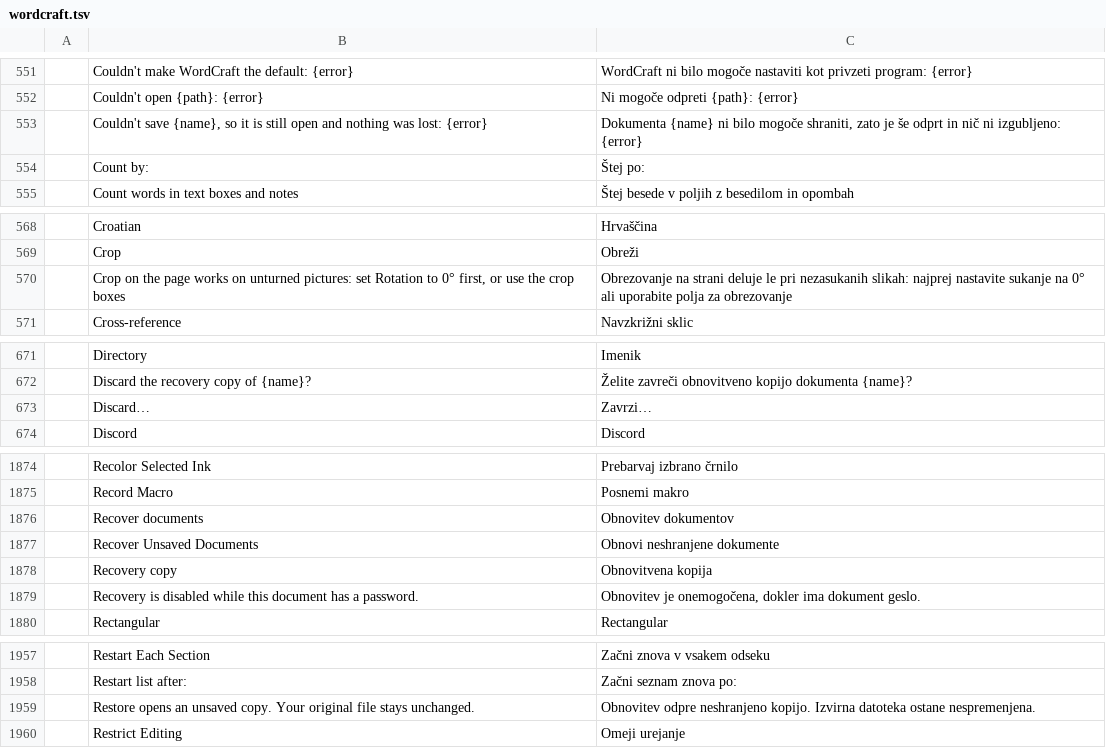
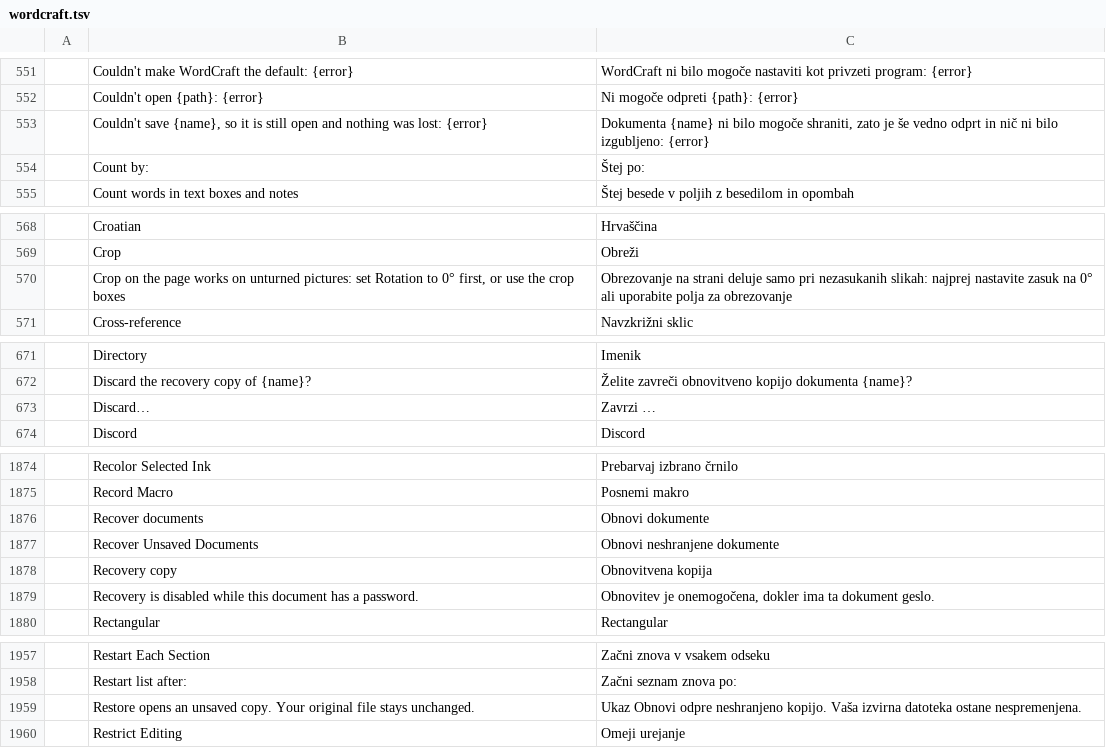
Before and after one commit to BBQ-MAN/craft-i18n, a TSV file: locales/sl/wordcraft.tsv, drawn as a sheet; only a part is shown, gaps mark what is left out; the diff covers the shown part only.

```diff
--- a/locales/sl/wordcraft.tsv
+++ b/locales/sl/wordcraft.tsv
@@ -552,3 +552,3 @@
 	Couldn't open {path}: {error}	Ni mogoče odpreti {path}: {error}
-	Couldn't save {name}, so it is still open and nothing was lost: {error}	Dokumenta {name} ni bilo mogoče shraniti, zato je še odprt in nič ni izgubljeno: {error}
+	Couldn't save {name}, so it is still open and nothing was lost: {error}	Dokumenta {name} ni bilo mogoče shraniti, zato je še vedno odprt in nič ni bilo izgubljeno: {error}
 	Count by:	Štej po:
@@ -569,3 +569,3 @@
 	Crop	Obreži
-	Crop on the page works on unturned pictures: set Rotation to 0° first, or use the crop boxes	Obrezovanje na strani deluje le pri nezasukanih slikah: najprej nastavite sukanje na 0° ali uporabite polja za obrezovanje
+	Crop on the page works on unturned pictures: set Rotation to 0° first, or use the crop boxes	Obrezovanje na strani deluje samo pri nezasukanih slikah: najprej nastavite zasuk na 0° ali uporabite polja za obrezovanje
 	Cross-reference	Navzkrižni sklic
@@ -672,3 +672,3 @@
 	Discard the recovery copy of {name}?	Želite zavreči obnovitveno kopijo dokumenta {name}?
-	Discard…	Zavrzi…
+	Discard…	Zavrzi …
 	Discord	Discord
@@ -1875,6 +1875,6 @@
 	Record Macro	Posnemi makro
-	Recover documents	Obnovitev dokumentov
+	Recover documents	Obnovi dokumente
 	Recover Unsaved Documents	Obnovi neshranjene dokumente
 	Recovery copy	Obnovitvena kopija
-	Recovery is disabled while this document has a password.	Obnovitev je onemogočena, dokler ima dokument geslo.
+	Recovery is disabled while this document has a password.	Obnovitev je onemogočena, dokler ima ta dokument geslo.
 	Rectangular	Rectangular
@@ -1958,3 +1958,3 @@
 	Restart list after:	Začni seznam znova po:
-	Restore opens an unsaved copy. Your original file stays unchanged.	Obnovitev odpre neshranjeno kopijo. Izvirna datoteka ostane nespremenjena.
+	Restore opens an unsaved copy. Your original file stays unchanged.	Ukaz Obnovi odpre neshranjeno kopijo. Vaša izvirna datoteka ostane nespremenjena.
 	Restrict Editing	Omeji urejanje
```
Also changed, not shown: 2 edited cells elsewhere in this file, 1 other file.
